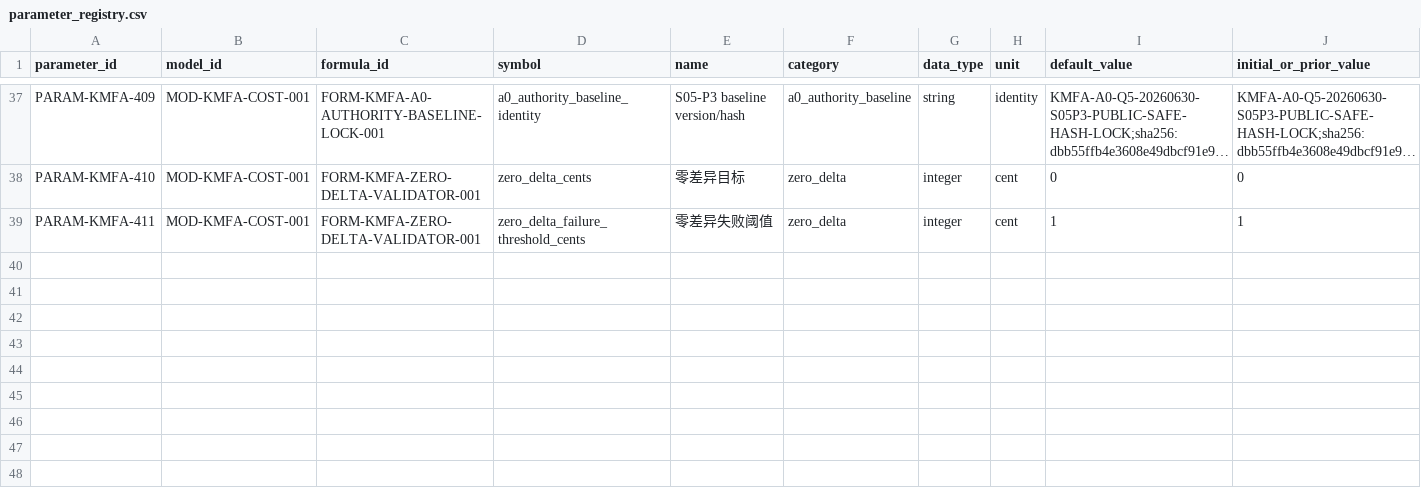
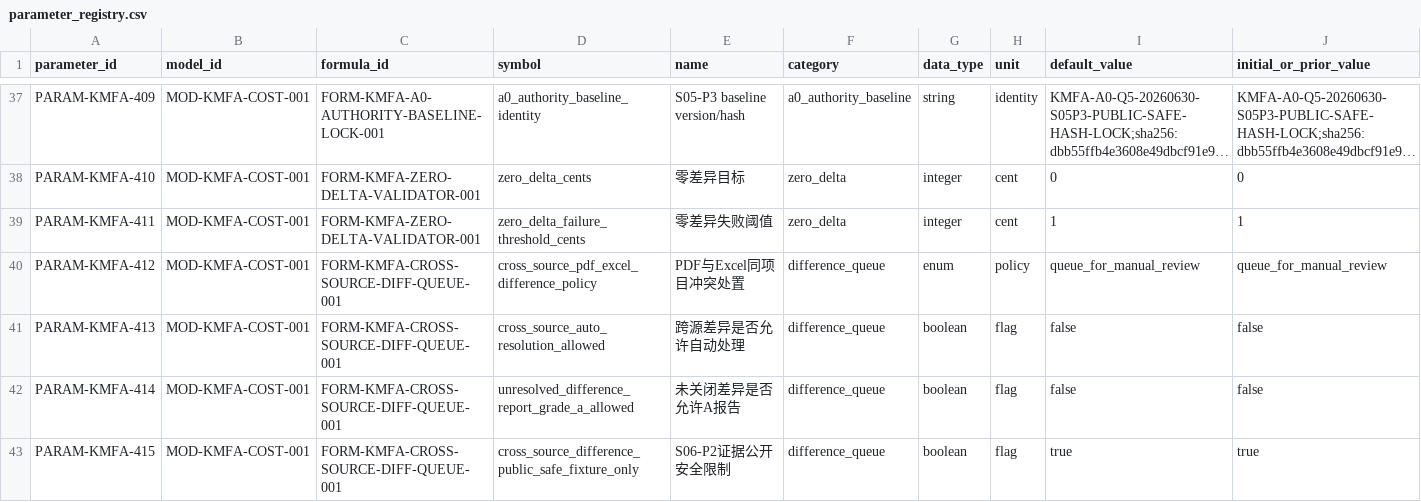
Before and after one commit to LinzeColin/KMOS, a CSV file: KMFA/docs/governance/parameter_registry.csv, drawn as a sheet; only a part is shown, gaps mark what is left out; long unchanged cells end in …; rows hold the shown columns only; the diff names each change by its address in the sheet, - before the commit and + after, or states it on an @@ line.

Commit message:
Implement KMFA S06-P2 cross-source difference queue

```diff
--- a/KMFA/docs/governance/parameter_registry.csv
+++ b/KMFA/docs/governance/parameter_registry.csv
+row 40: PARAM-KMFA-412 | MOD-KMFA-COST-001 | FORM-KMFA-CROSS-SOURCE-DIFF-QUEUE-001 | cross_source_pdf_excel_difference_policy | PDF与Excel同项目冲突处置 | difference_queue | enum | policy | queue_for_manual_review | queue_for_manual_review
+row 41: PARAM-KMFA-413 | MOD-KMFA-COST-001 | FORM-KMFA-CROSS-SOURCE-DIFF-QUEUE-001 | cross_source_auto_resolution_allowed | 跨源差异是否允许自动处理 | difference_queue | boolean | flag | false | false
+row 42: PARAM-KMFA-414 | MOD-KMFA-COST-001 | FORM-KMFA-CROSS-SOURCE-DIFF-QUEUE-001 | unresolved_difference_report_grade_a_allowed | 未关闭差异是否允许A报告 | difference_queue | boolean | flag | false | false
+row 43: PARAM-KMFA-415 | MOD-KMFA-COST-001 | FORM-KMFA-CROSS-SOURCE-DIFF-QUEUE-001 | cross_source_difference_public_safe_fixture_only | S06-P2证据公开安全限制 | difference_queue | boolean | flag | true | true
```
Also changed, not shown: 33 other files.
